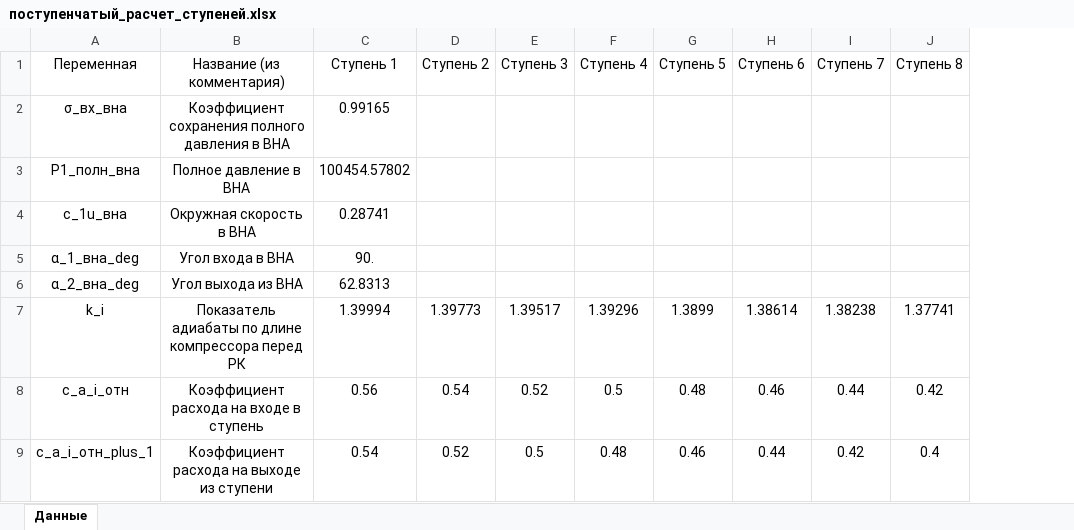
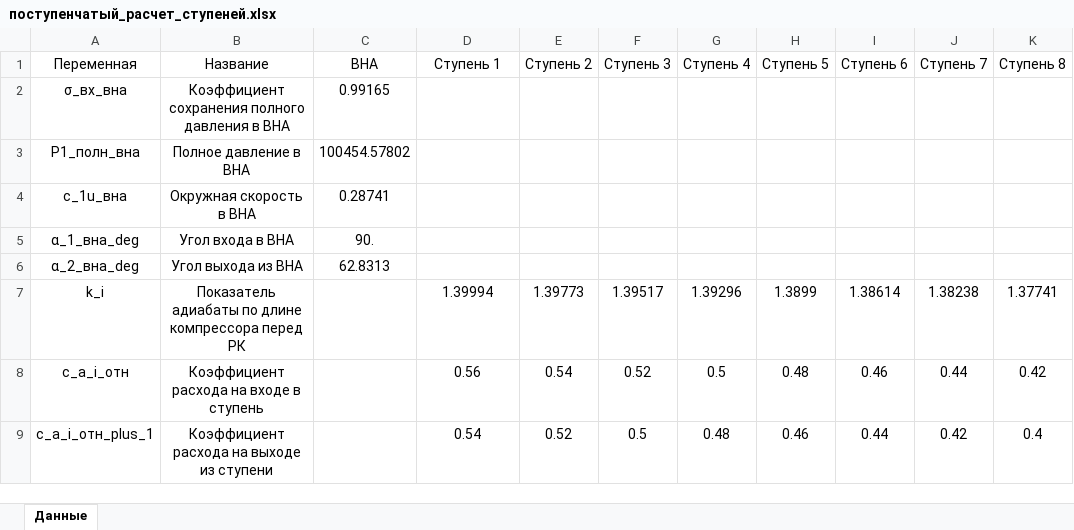
Before and after one commit to mikiway902/Compressor_Kurs, an Excel workbook: results/поступенчатый_расчет_ступеней.xlsx, sheet Данные, drawn as a sheet; only a part is shown; values as stored, in another font and other column widths than the file's, no borders; addresses are those after the commit; the diff names each change by its address in the sheet, - before the commit and + after, or states it on an @@ line.

Commit message:
added "ВНА" column in excel export of parameters

```diff
--- a/results/поступенчатый_расчет_ступеней.xlsx (sheet Данные)
+++ b/results/поступенчатый_расчет_ступеней.xlsx (sheet Данные)
+column C (ВНА), rows 2-6: 0.99165 | 100454.57802 | 0.28741 | 90. | 62.8313
-B1: Название (из комментария)
+B1: Название
-D2 (Ступень 1): 0.99165
+D2 (Ступень 1): (empty)
-D3 (Ступень 1): 100454.57802
+D3 (Ступень 1): (empty)
-D4 (Ступень 1): 0.28741
+D4 (Ступень 1): (empty)
-D5 (Ступень 1): 90.
+D5 (Ступень 1): (empty)
-D6 (Ступень 1): 62.8313
+D6 (Ступень 1): (empty)
```
Also changed, not shown: results/Начальные_данные.xlsx, results/Профилирование_лопаток.xlsx, 5 other files.
